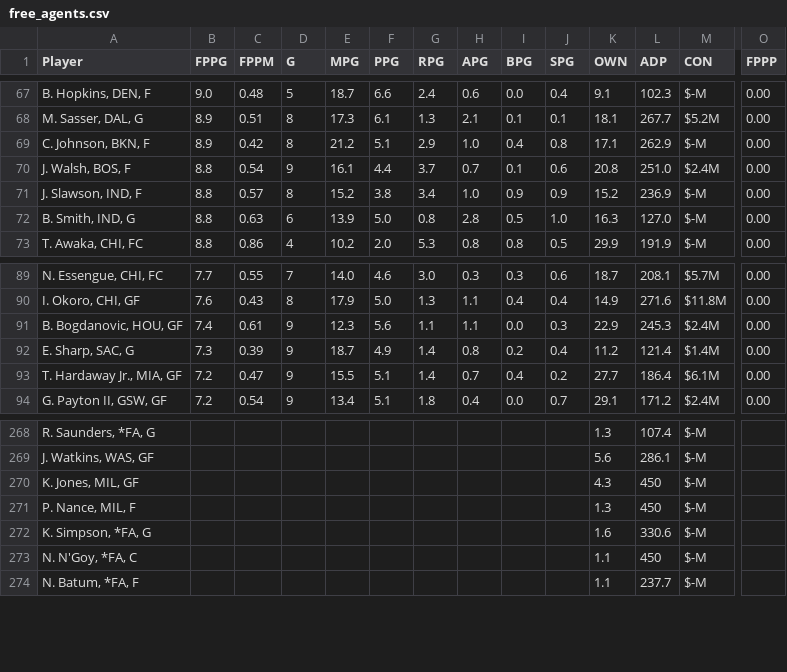
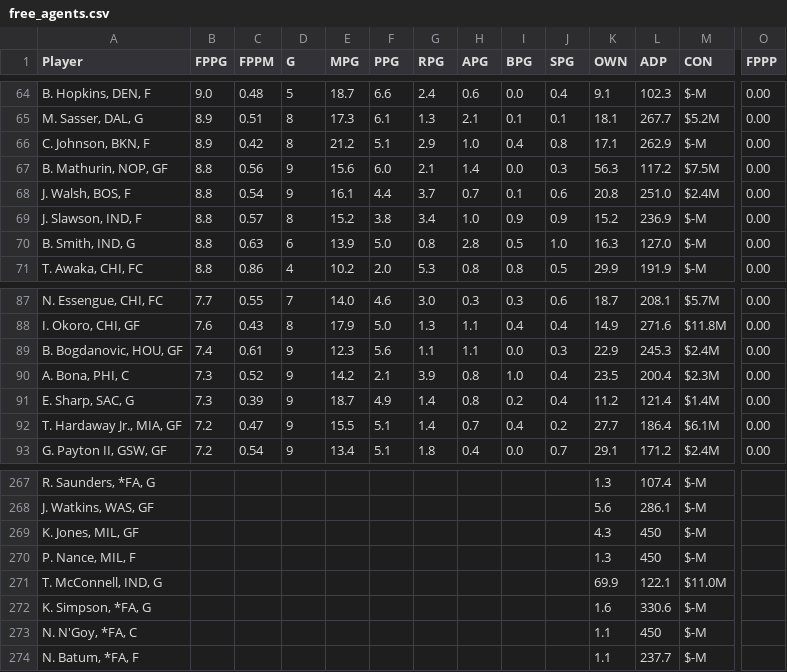
Before and after one commit to fedecast/SandC_draft, a CSV file: data/free_agents.csv, drawn as a sheet; only a part is shown, gaps mark what is left out; rows hold the shown columns only; the diff covers the shown part only; the diff names each change by its address in the sheet, - before the commit and + after, or states it on an @@ line.

```diff
--- a/data/free_agents.csv
+++ b/data/free_agents.csv
+row 67: B. Mathurin, NOP, GF | 8.8 | 0.56 | 9 | 15.6 | 6.0 | 2.1 | 1.4 | 0.0 | 0.3 | 56.3 | 117.2 | $7.5M | 0.00
+row 90: A. Bona, PHI, C | 7.3 | 0.52 | 9 | 14.2 | 2.1 | 3.9 | 0.8 | 1.0 | 0.4 | 23.5 | 200.4 | $2.3M | 0.00
+row 271: T. McConnell, IND, G |  |  |  |  |  |  |  |  |  | 69.9 | 122.1 | $11.0M
```
Also changed, not shown: 3 added rows and 6 removed rows elsewhere in this file, 4 other files.
